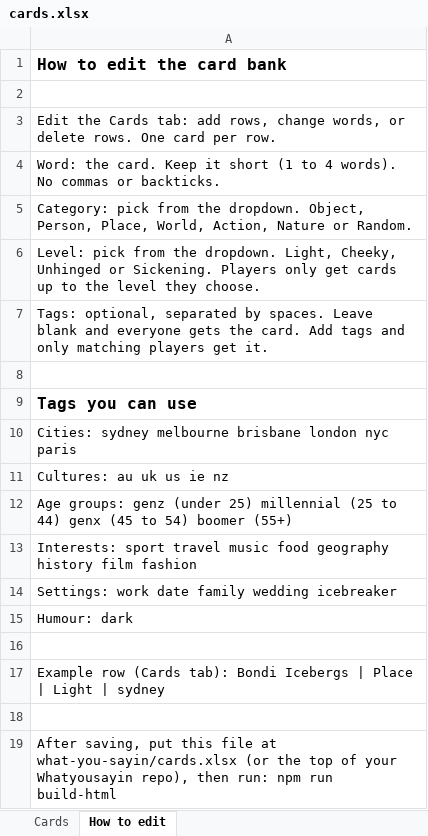
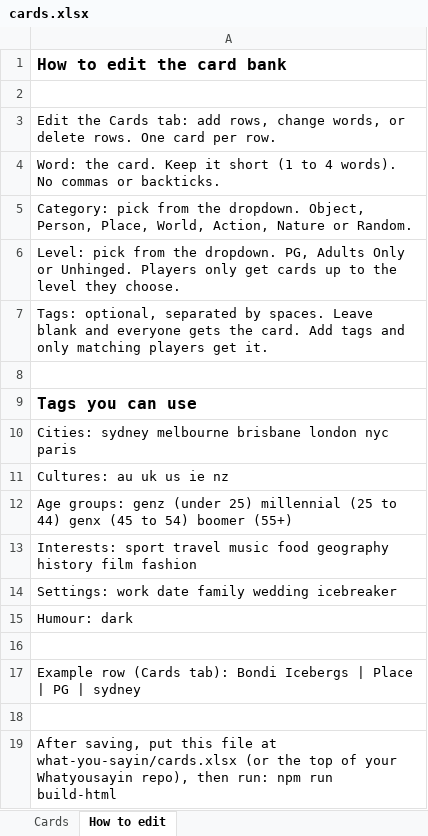
Before and after one commit to Jessica310797/packing_organiser, an Excel workbook: what-you-sayin/cards.xlsx, sheet How to edit, drawn as a sheet; values as stored, in another font and other column widths than the file's, no borders; the diff names each change by its address in the sheet, - before the commit and + after, or states it on an @@ line.

```diff
--- a/what-you-sayin/cards.xlsx (sheet How to edit)
+++ b/what-you-sayin/cards.xlsx (sheet How to edit)
-A6: …the dropdown. Light, Cheeky, Unhinged or Sickening. Players only…
+A6: …the dropdown. PG, Adults Only or Unhinged. Players only…
-A17: …Place | Light | sydney
+A17: …Place | PG | sydney
```
Also changed, not shown: sheet Cards, what-you-sayin/team-names.xlsx, 4 other files.
